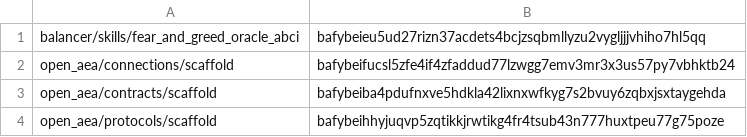
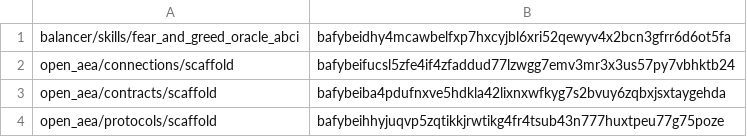
Before and after one commit to valory-xyz/autonomous-fund, a CSV file: packages/hashes.csv, drawn as a sheet; only a part is shown.

```diff
--- a/packages/hashes.csv
+++ b/packages/hashes.csv
@@ -1,2 +1,2 @@
-balancer/skills/fear_and_greed_oracle_abci,bafybeieu5ud27rizn37acdets4bcjzsqbmllyzu2vygljjjvhiho7hl5qq
+balancer/skills/fear_and_greed_oracle_abci,bafybeidhy4mcawbelfxp7hxcyjbl6xri52qewyv4x2bcn3gfrr6d6ot5fa
 open_aea/connections/scaffold,bafybeifucsl5zfe4if4zfaddud77lzwgg7emv3mr3x3us57py7vbhktb24
```
Also changed, not shown: 2 other files.
